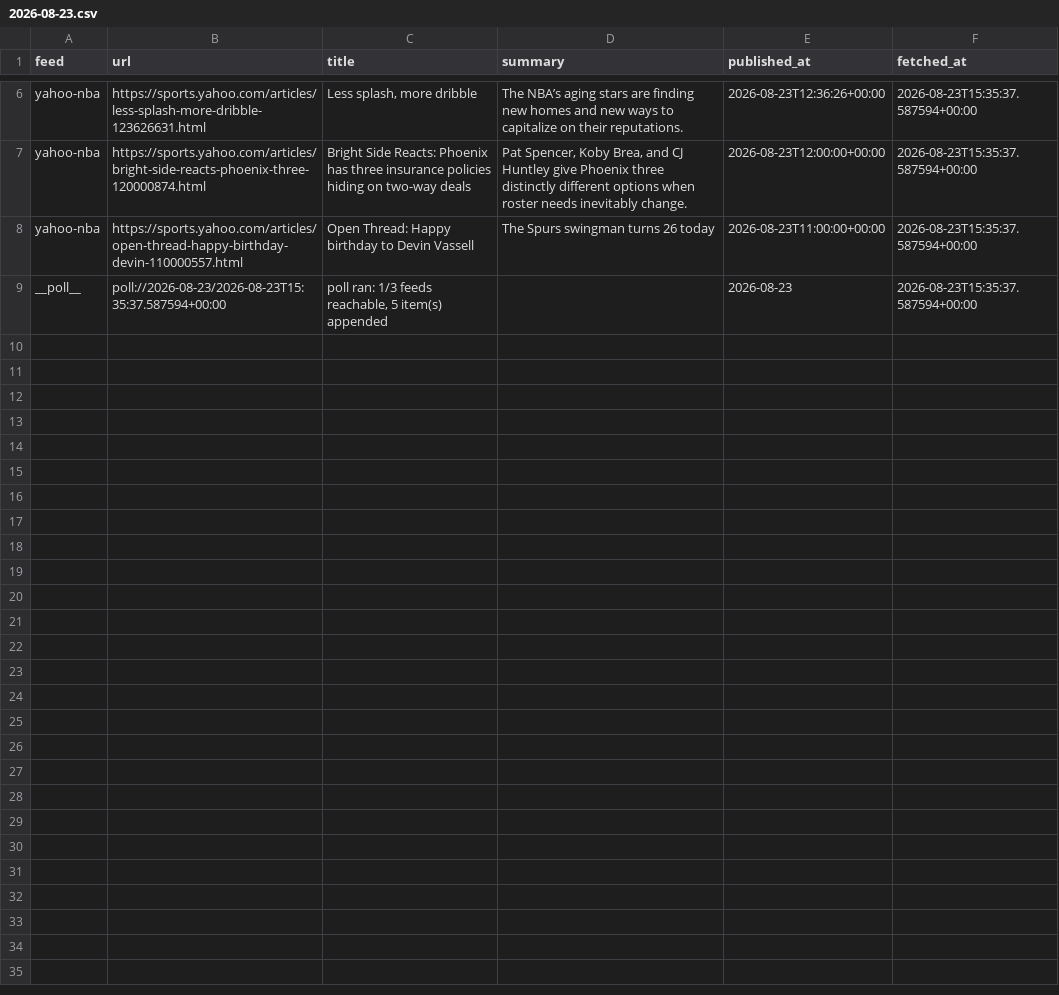
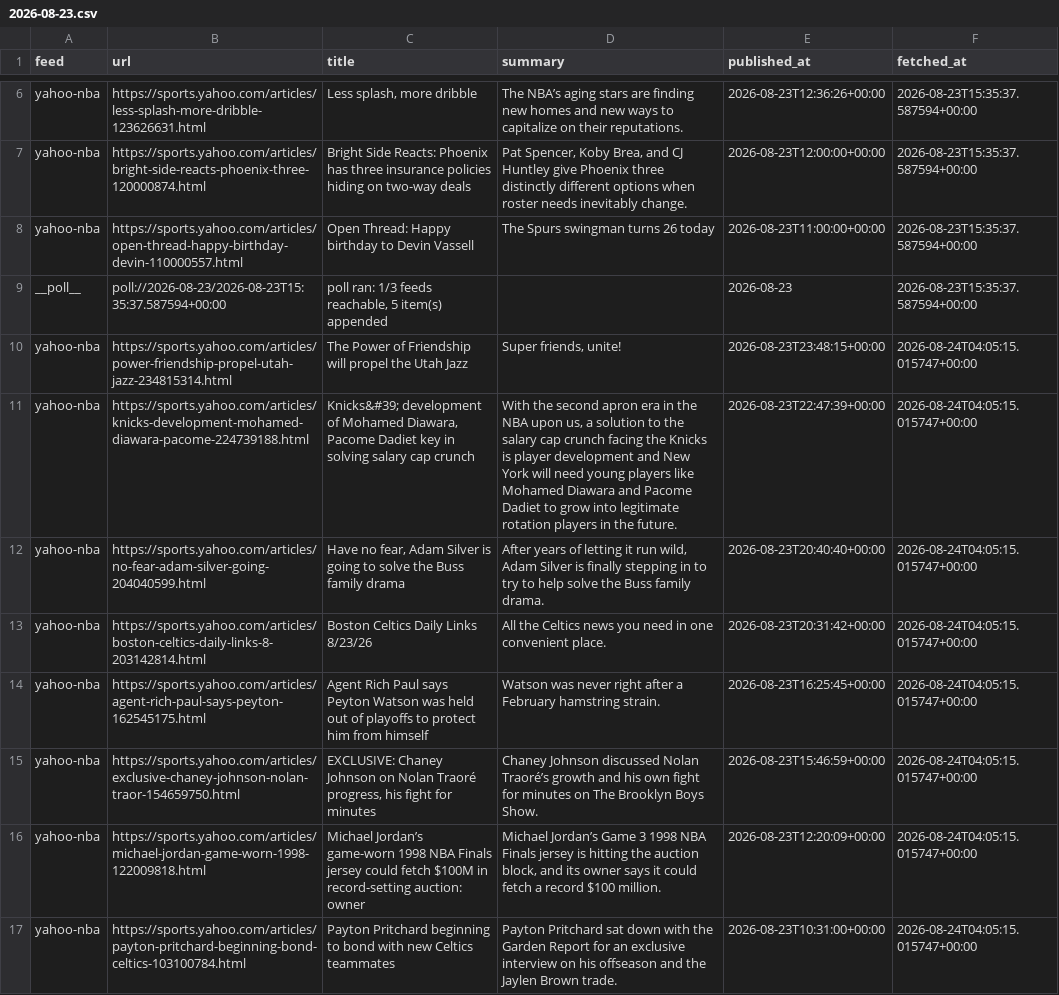
Before and after one commit to calvingtf/Mico-NBA, a CSV file: archive/rss/2026-08-23.csv, drawn as a sheet; only a part is shown, gaps mark what is left out; the diff names each change by its address in the sheet, - before the commit and + after, or states it on an @@ line.

```diff
--- a/archive/rss/2026-08-23.csv
+++ b/archive/rss/2026-08-23.csv
+row 10: yahoo-nba | https://sports.yahoo.com/articles/power-friendship-propel-utah-jazz-234815314.html | The Power of Friendship will propel the Utah Jazz | Super friends, unite! | 2026-08-23T23:48:15+00:00 | 2026-08-24T04:05:15.015747+00:00
+row 11: yahoo-nba | https://sports.yahoo.com/articles/knicks-development-mohamed-diawara-pacome-224739188.html | Knicks&#39; development of Mohamed Diawara, Pacome Dadiet key in solving salary cap crunch | With the second apron era in the NBA upon us, a solution to the salary cap crunch facing the Knicks is player development and New York will need young players like Mohamed Diawara and Pacome Dadiet to grow into legitimate rotation players in the future. | 2026-08-23T22:47:39+00:00 | 2026-08-24T04:05:15.015747+00:00
+row 12: yahoo-nba | https://sports.yahoo.com/articles/no-fear-adam-silver-going-204040599.html | Have no fear, Adam Silver is going to solve the Buss family drama | After years of letting it run wild, Adam Silver is finally stepping in to try to help solve the Buss family drama. | 2026-08-23T20:40:40+00:00 | 2026-08-24T04:05:15.015747+00:00
+row 13: yahoo-nba | https://sports.yahoo.com/articles/boston-celtics-daily-links-8-203142814.html | Boston Celtics Daily Links 8/23/26 | All the Celtics news you need in one convenient place. | 2026-08-23T20:31:42+00:00 | 2026-08-24T04:05:15.015747+00:00
+row 14: yahoo-nba | https://sports.yahoo.com/articles/agent-rich-paul-says-peyton-162545175.html | Agent Rich Paul says Peyton Watson was held out of playoffs to protect him from himself | Watson was never right after a February hamstring strain. | 2026-08-23T16:25:45+00:00 | 2026-08-24T04:05:15.015747+00:00
+row 15: yahoo-nba | https://sports.yahoo.com/articles/exclusive-chaney-johnson-nolan-traor-154659750.html | EXCLUSIVE: Chaney Johnson on Nolan Traoré progress, his fight for minutes | Chaney Johnson discussed Nolan Traoré’s growth and his own fight for minutes on The Brooklyn Boys Show. | 2026-08-23T15:46:59+00:00 | 2026-08-24T04:05:15.015747+00:00
+row 16: yahoo-nba | https://sports.yahoo.com/articles/michael-jordan-game-worn-1998-122009818.html | Michael Jordan’s game-worn 1998 NBA Finals jersey could fetch $100M in record-setting auction: owner | Michael Jordan’s Game 3 1998 NBA Finals jersey is hitting the auction block, and its owner says it could fetch a record $100 million. | 2026-08-23T12:20:09+00:00 | 2026-08-24T04:05:15.015747+00:00
+row 17: yahoo-nba | https://sports.yahoo.com/articles/payton-pritchard-beginning-bond-celtics-103100784.html | Payton Pritchard beginning to bond with new Celtics teammates | Payton Pritchard sat down with the Garden Report for an exclusive interview on his offseason and the Jaylen Brown trade. | 2026-08-23T10:31:00+00:00 | 2026-08-24T04:05:15.015747+00:00
```
Also changed, not shown: 1 other file.
